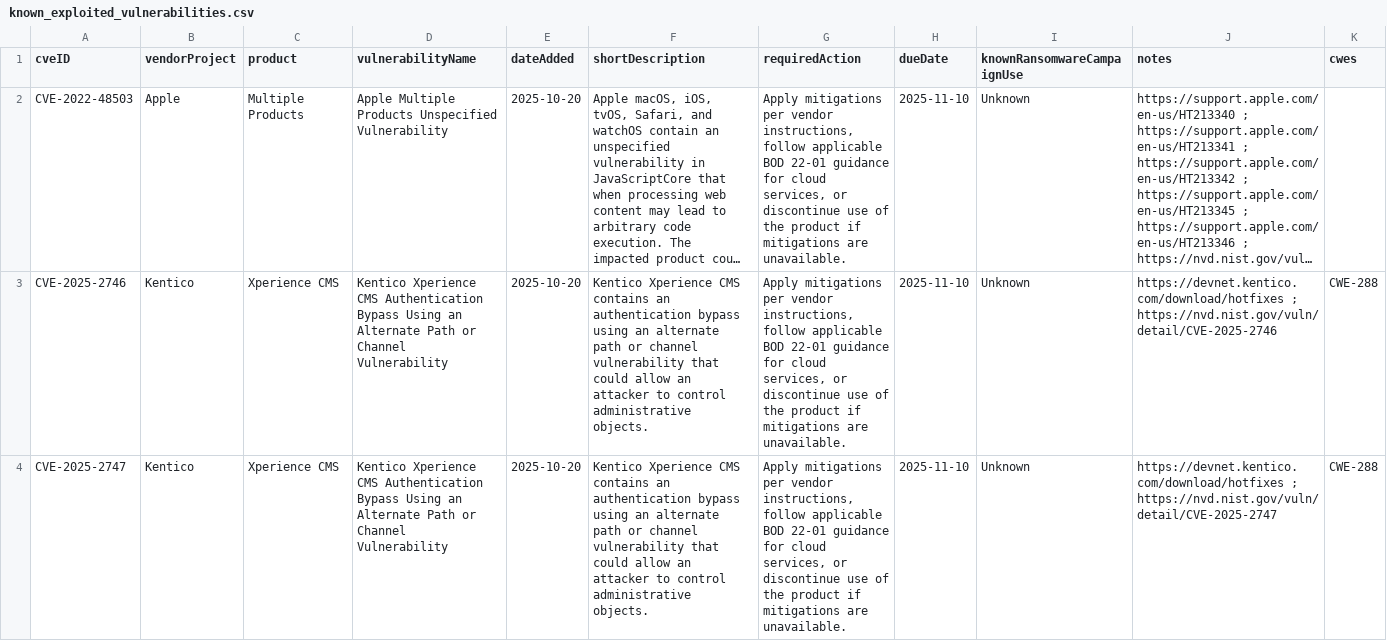
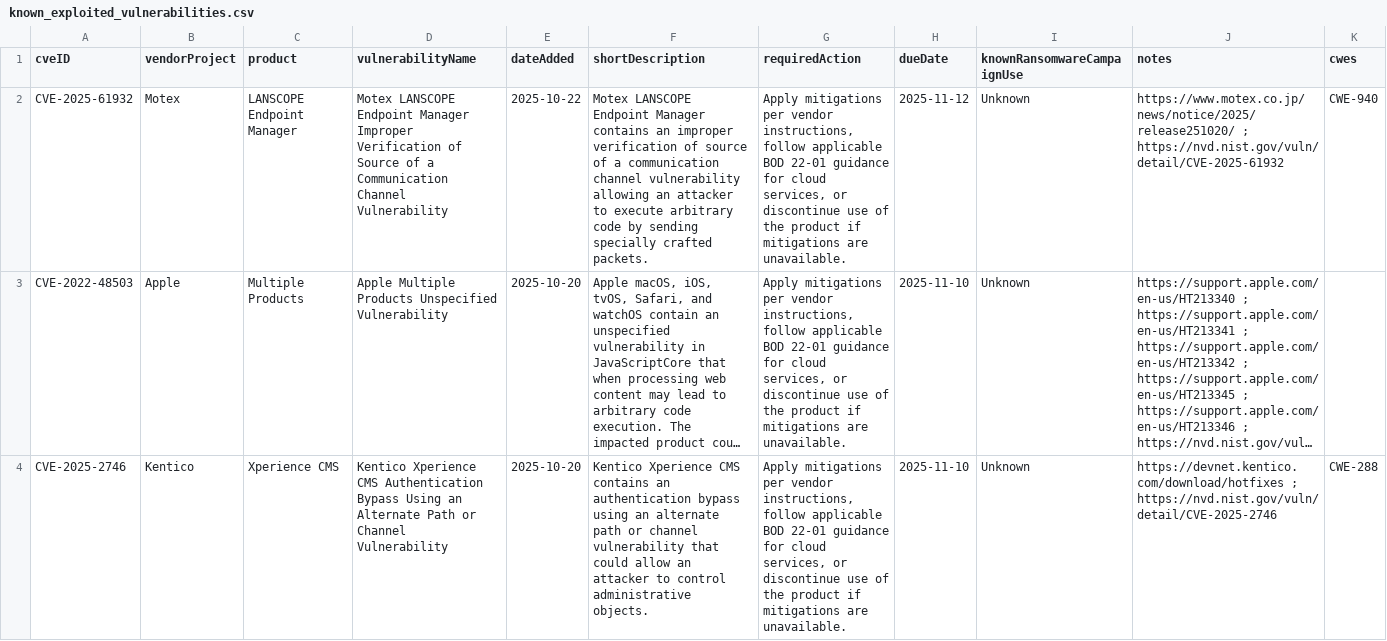
Before and after one commit to rare-candies/kev-data, a CSV file: known_exploited_vulnerabilities.csv, drawn as a sheet; only a part is shown; the shorter side is filled out with more unchanged rows; long unchanged cells end in …; the diff names each change by its address in the sheet, - before the commit and + after, or states it on an @@ line.

```diff
--- a/known_exploited_vulnerabilities.csv
+++ b/known_exploited_vulnerabilities.csv
+row 2: CVE-2025-61932 | Motex | LANSCOPE Endpoint Manager | Motex LANSCOPE Endpoint Manager Improper Verification of Source of a Communication Channel Vulnerability | 2025-10-22 | Motex LANSCOPE Endpoint Manager contains an improper verification of source of a communication channel vulnerability allowing an attacker to execute arbitrary code by sending specially crafted packets. | Apply mitigations per vendor instructions, follow applicable BOD 22-01 guidance for cloud services, or discontinue use of the product if mitigations are unavailable. | 2025-11-12 | Unknown | https://www.motex.co.jp/news/notice/2025/release251020/ ; https://nvd.nist.gov/vuln/detail/CVE-2025-61932 | CWE-940
```
Also changed, not shown: 1 other file.
